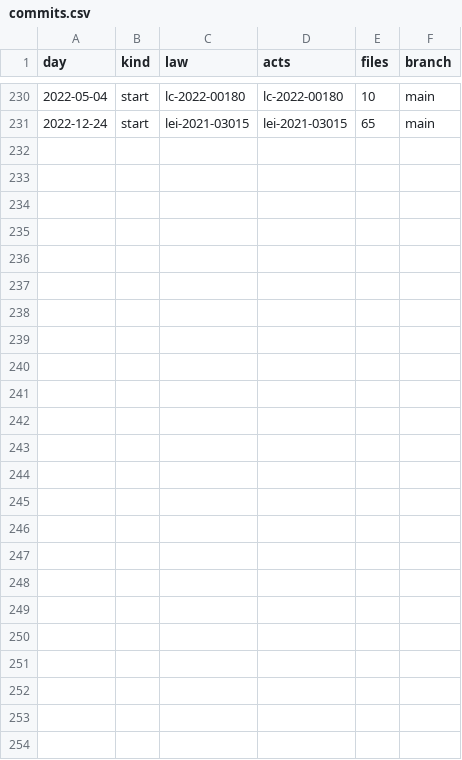
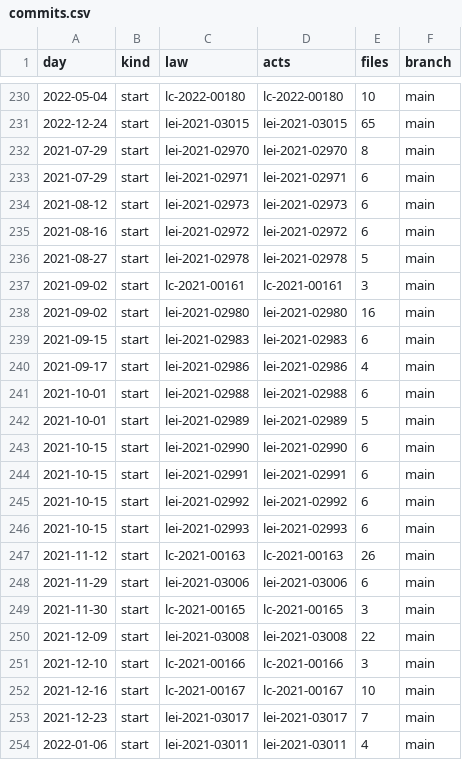
Before and after one commit to lexifina/brazil-caceres-city-law, a CSV file: data/commits.csv, drawn as a sheet; only a part is shown, gaps mark what is left out; the diff names each change by its address in the sheet, - before the commit and + after, or states it on an @@ line.

Commit message:
Documentation, tables, tools and REPRODUCE.md
Appended 23 commits to 259b7a1e7245; corpus sha256 3312cf88947bc111b31435bc21c48b7892f479890b40fe7b7fb4de7ae83afcb6, data retrieved 2026-11-06.

```diff
--- a/data/commits.csv
+++ b/data/commits.csv
+row 232: 2021-07-29 | start | lei-2021-02970 | lei-2021-02970 | 8 | main
+row 233: 2021-07-29 | start | lei-2021-02971 | lei-2021-02971 | 6 | main
+row 234: 2021-08-12 | start | lei-2021-02973 | lei-2021-02973 | 6 | main
+row 235: 2021-08-16 | start | lei-2021-02972 | lei-2021-02972 | 6 | main
+row 236: 2021-08-27 | start | lei-2021-02978 | lei-2021-02978 | 5 | main
+row 237: 2021-09-02 | start | lc-2021-00161 | lc-2021-00161 | 3 | main
+row 238: 2021-09-02 | start | lei-2021-02980 | lei-2021-02980 | 16 | main
+row 239: 2021-09-15 | start | lei-2021-02983 | lei-2021-02983 | 6 | main
+row 240: 2021-09-17 | start | lei-2021-02986 | lei-2021-02986 | 4 | main
+row 241: 2021-10-01 | start | lei-2021-02988 | lei-2021-02988 | 6 | main
+row 242: 2021-10-01 | start | lei-2021-02989 | lei-2021-02989 | 5 | main
+row 243: 2021-10-15 | start | lei-2021-02990 | lei-2021-02990 | 6 | main
+row 244: 2021-10-15 | start | lei-2021-02991 | lei-2021-02991 | 6 | main
+row 245: 2021-10-15 | start | lei-2021-02992 | lei-2021-02992 | 6 | main
+row 246: 2021-10-15 | start | lei-2021-02993 | lei-2021-02993 | 6 | main
+row 247: 2021-11-12 | start | lc-2021-00163 | lc-2021-00163 | 26 | main
+row 248: 2021-11-29 | start | lei-2021-03006 | lei-2021-03006 | 6 | main
+row 249: 2021-11-30 | start | lc-2021-00165 | lc-2021-00165 | 3 | main
+row 250: 2021-12-09 | start | lei-2021-03008 | lei-2021-03008 | 22 | main
+row 251: 2021-12-10 | start | lc-2021-00166 | lc-2021-00166 | 3 | main
+row 252: 2021-12-16 | start | lc-2021-00167 | lc-2021-00167 | 10 | main
+row 253: 2021-12-23 | start | lei-2021-03017 | lei-2021-03017 | 7 | main
+row 254: 2022-01-06 | start | lei-2021-03011 | lei-2021-03011 | 4 | main
```
Also changed, not shown: 28 other files.
